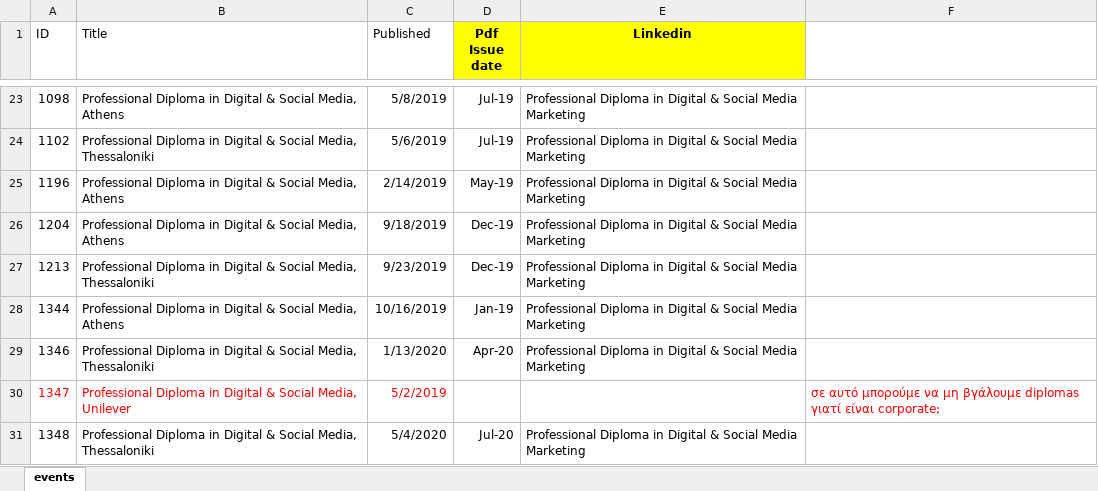
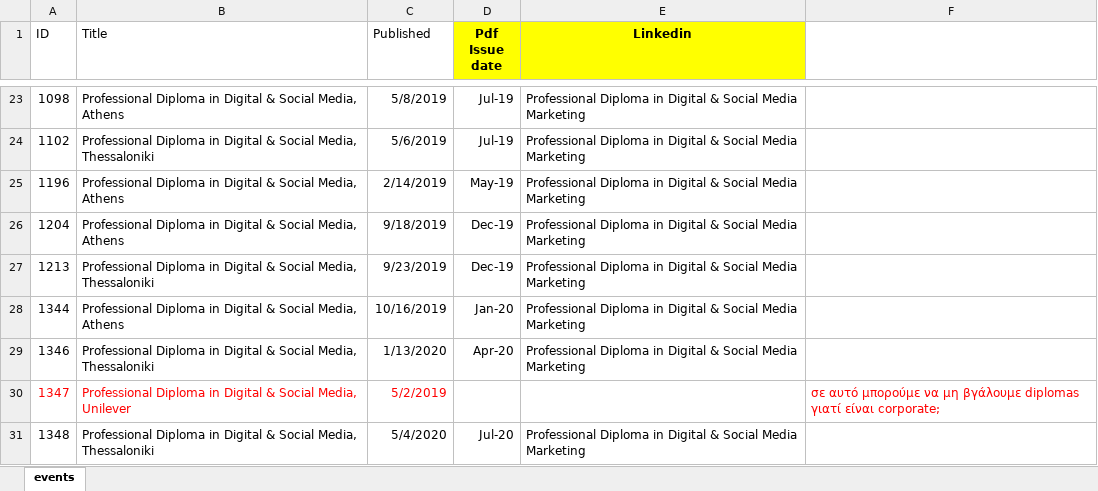
Before and after one commit to yuraulio/kc, an Excel workbook: public/certificates_import/Users with kc id and events.xlsx, sheet events, drawn as a sheet; only a part is shown, gaps mark what is left out; values as stored, in another font and other column widths than the file's, no borders; the diff covers the shown part only; the diff names each change by its address in the sheet, - before the commit and + after, or states it on an @@ line.

```diff
--- a/public/certificates_import/Users with kc id and events.xlsx (sheet events)
+++ b/public/certificates_import/Users with kc id and events.xlsx (sheet events)
-D28 (Pdf Issue date): Jan-19
+D28 (Pdf Issue date): Jan-20
```
Also changed, not shown: 26 added rows elsewhere in this sheet, 9 other files.
